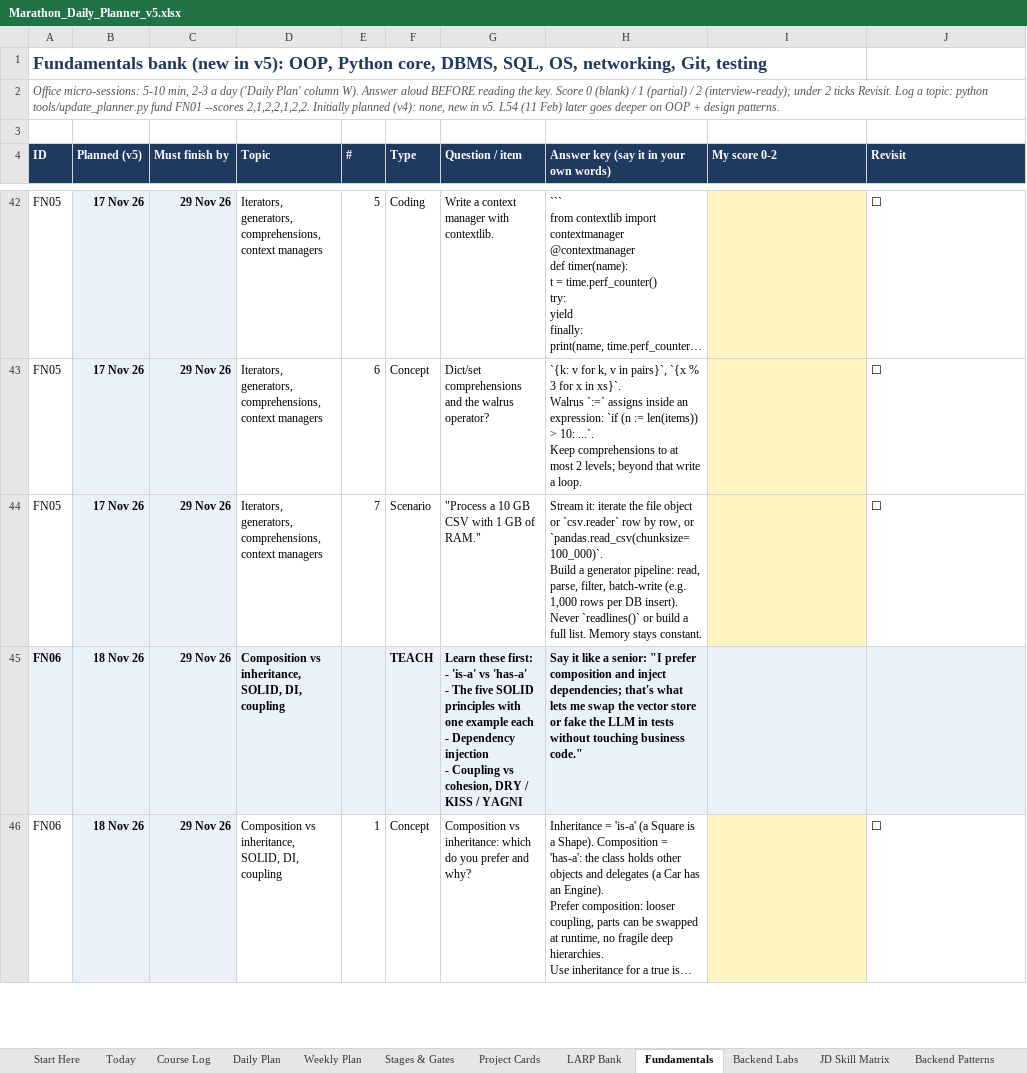
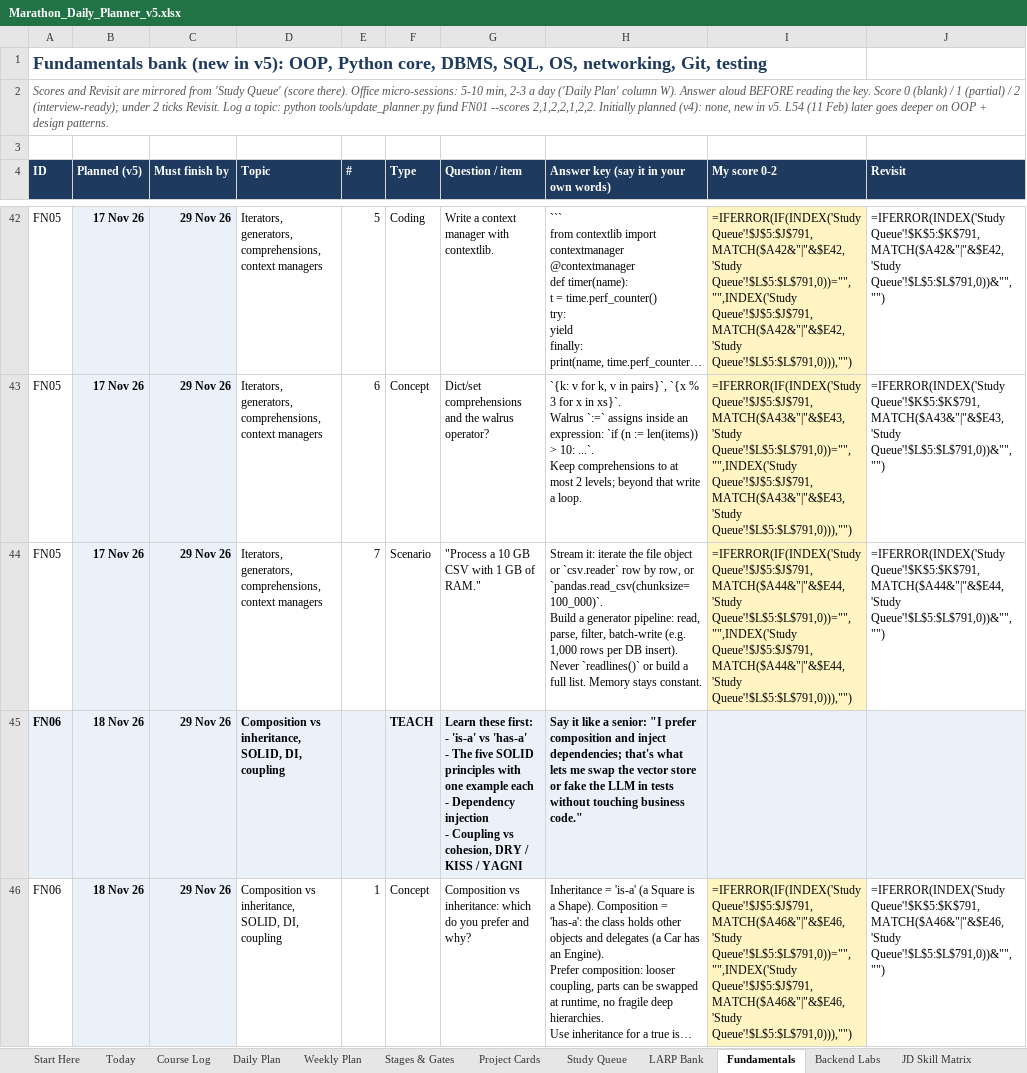
Before and after one commit to fernandesjeevan/larping, an Excel workbook: Marathon_Daily_Planner_v5.xlsx, sheet Fundamentals, drawn as a sheet; only a part is shown, gaps mark what is left out; long unchanged cells end in …; values as stored, in another font and other column widths than the file's, no borders; formulas without a stored value are shown as written; the diff covers the shown part only; the diff names each change by its address in the sheet, - before the commit and + after, or states it on an @@ line.

```diff
--- a/Marathon_Daily_Planner_v5.xlsx (sheet Fundamentals)
+++ b/Marathon_Daily_Planner_v5.xlsx (sheet Fundamentals)
+sheet tab: Study Queue
-A2 (ID): Office micro-sessions:…
+A2 (ID): Scores and Revisit are mirrored from 'Study Queue' (score there). Office micro-sessions:…
-I42 (My score 0-2): (empty)
+I42 (My score 0-2): =IFERROR(IF(INDEX('Study Queue'!$J$5:$J$791,MATCH($A42&"|"&$E42,'Study Queue'!$L$5:$L$791,0))="","",INDEX('Study Queue'!$J$5:$J$791,MATCH($A42&"|"&$E42,'Study Queue'!$L$5:$L$791,0))),"")
-J42 (Revisit): ☐
+J42 (Revisit): =IFERROR(INDEX('Study Queue'!$K$5:$K$791,MATCH($A42&"|"&$E42,'Study Queue'!$L$5:$L$791,0))&"","")
-I43 (My score 0-2): (empty)
+I43 (My score 0-2): =IFERROR(IF(INDEX('Study Queue'!$J$5:$J$791,MATCH($A43&"|"&$E43,'Study Queue'!$L$5:$L$791,0))="","",INDEX('Study Queue'!$J$5:$J$791,MATCH($A43&"|"&$E43,'Study Queue'!$L$5:$L$791,0))),"")
-J43 (Revisit): ☐
+J43 (Revisit): =IFERROR(INDEX('Study Queue'!$K$5:$K$791,MATCH($A43&"|"&$E43,'Study Queue'!$L$5:$L$791,0))&"","")
-I44 (My score 0-2): (empty)
+I44 (My score 0-2): =IFERROR(IF(INDEX('Study Queue'!$J$5:$J$791,MATCH($A44&"|"&$E44,'Study Queue'!$L$5:$L$791,0))="","",INDEX('Study Queue'!$J$5:$J$791,MATCH($A44&"|"&$E44,'Study Queue'!$L$5:$L$791,0))),"")
-J44 (Revisit): ☐
+J44 (Revisit): =IFERROR(INDEX('Study Queue'!$K$5:$K$791,MATCH($A44&"|"&$E44,'Study Queue'!$L$5:$L$791,0))&"","")
-I46 (My score 0-2): (empty)
+I46 (My score 0-2): =IFERROR(IF(INDEX('Study Queue'!$J$5:$J$791,MATCH($A46&"|"&$E46,'Study Queue'!$L$5:$L$791,0))="","",INDEX('Study Queue'!$J$5:$J$791,MATCH($A46&"|"&$E46,'Study Queue'!$L$5:$L$791,0))),"")
-J46 (Revisit): ☐
+J46 (Revisit): =IFERROR(INDEX('Study Queue'!$K$5:$K$791,MATCH($A46&"|"&$E46,'Study Queue'!$L$5:$L$791,0))&"","")
```
Also changed, not shown: 184 edited cells elsewhere in this sheet, sheet LARP Bank, 1 other file.
